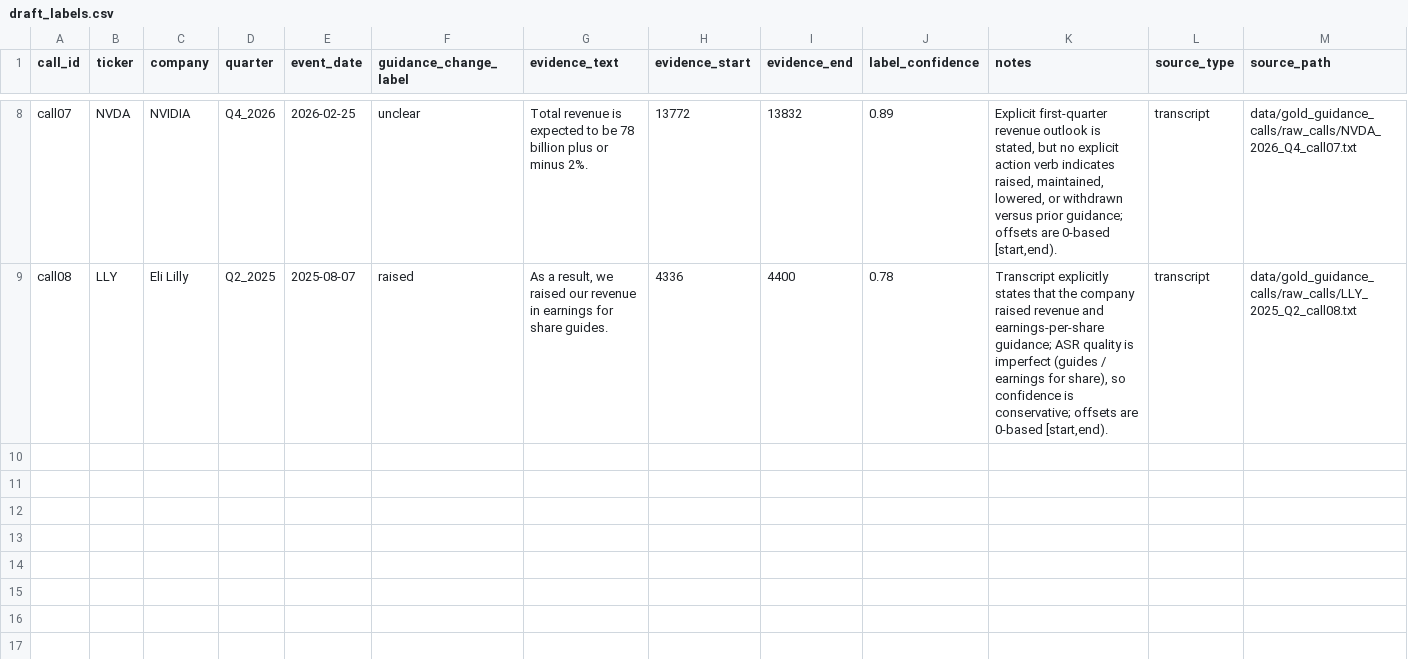
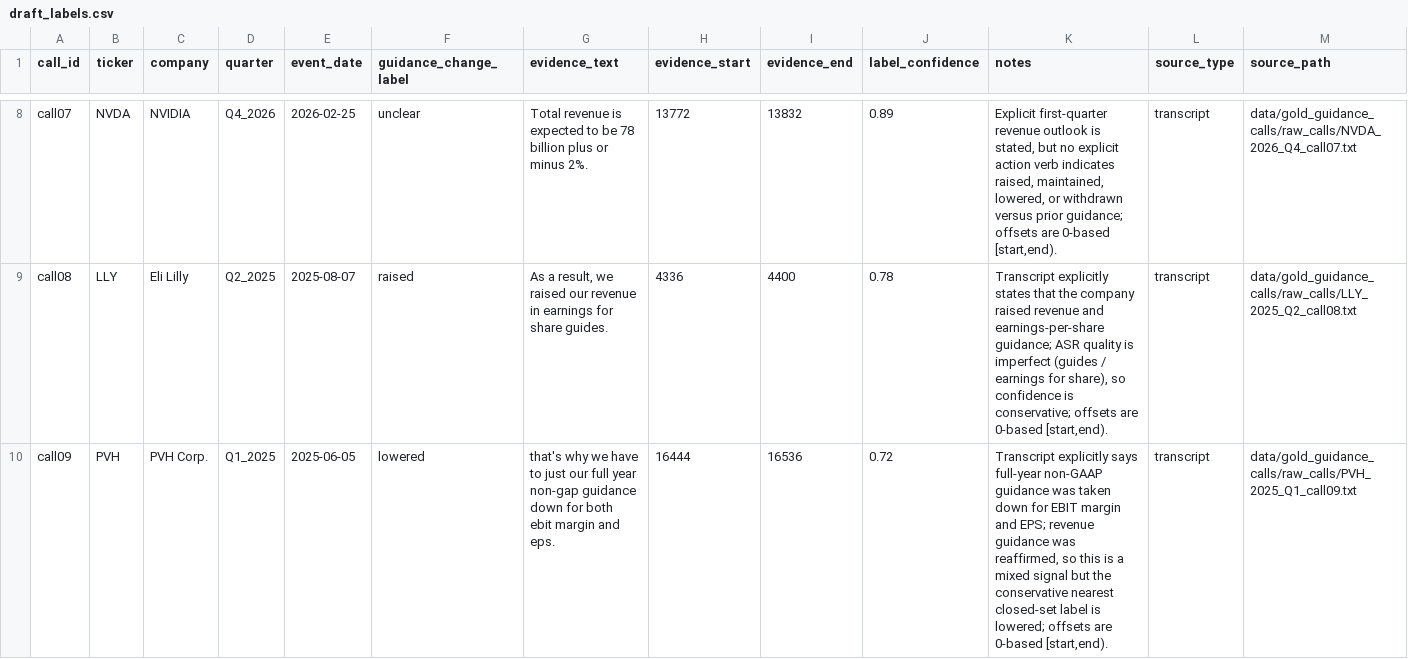
Before and after one commit to keithtgrehan/earnings-call-sentiment-from-voice-transcript-with-an-optional-video-24-02-2026, a CSV file: data/gold_guidance_calls/draft_labels.csv, drawn as a sheet; only a part is shown, gaps mark what is left out.

Commit message:
Add PVH lowered case to benchmark set

```diff
--- a/data/gold_guidance_calls/draft_labels.csv
+++ b/data/gold_guidance_calls/draft_labels.csv
@@ -21 +21,3 @@ call08,LLY,Eli Lilly,Q2_2025,2025-08-07,raised,"As a result, we raised our reven
 in earnings for share guides.",4336,4400,0.78,"Transcript explicitly states that the company raised revenue and earnings-per-share guidance; ASR quality is imperfect (guides / earnings for share), so confidence is conservative; offsets are 0-based [start,end).",transcript,data/gold_guidance_calls/raw_calls/LLY_2025_Q2_call08.txt
+call09,PVH,PVH Corp.,Q1_2025,2025-06-05,lowered,"that's why we have to just our full year non-gap guidance down for both
+ebit margin and eps.",16444,16536,0.72,"Transcript explicitly says full-year non-GAAP guidance was taken down for EBIT margin and EPS; revenue guidance was reaffirmed, so this is a mixed signal but the conservative nearest closed-set label is lowered; offsets are 0-based [start,end).",transcript,data/gold_guidance_calls/raw_calls/PVH_2025_Q1_call09.txt
```
Also changed, not shown: data/gold_guidance_calls/call_manifest.csv, data/gold_guidance_calls/official_source_manifest.csv, 8 other files.
